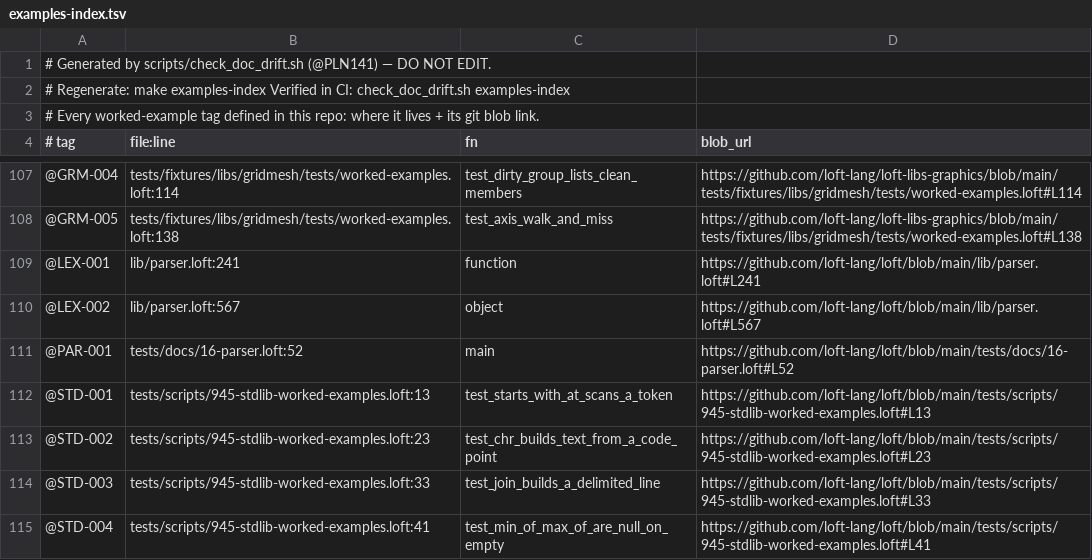
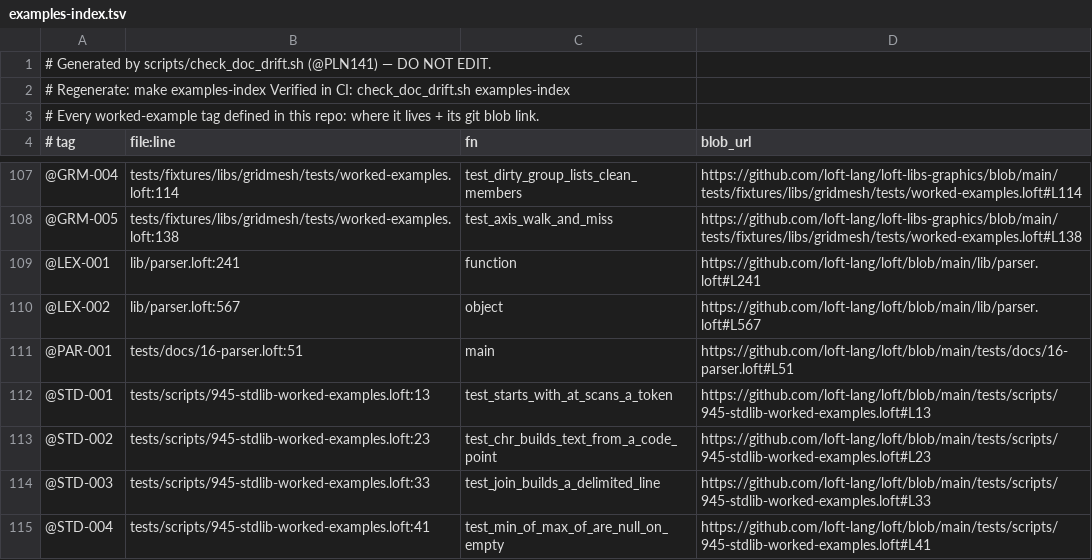
Before and after one commit to loft-lang/loft, a TSV file: examples-index.tsv, drawn as a sheet; only a part is shown, gaps mark what is left out.

```diff
--- a/examples-index.tsv
+++ b/examples-index.tsv
@@ -110,3 +110,3 @@
 @LEX-002	lib/parser.loft:567	object	https://github.com/loft-lang/loft/blob/main/lib/parser.loft#L567
-@PAR-001	tests/docs/16-parser.loft:52	main	https://github.com/loft-lang/loft/blob/main/tests/docs/16-parser.loft#L52
+@PAR-001	tests/docs/16-parser.loft:51	main	https://github.com/loft-lang/loft/blob/main/tests/docs/16-parser.loft#L51
 @STD-001	tests/scripts/945-stdlib-worked-examples.loft:13	test_starts_with_at_scans_a_token	https://github.com/loft-lang/loft/blob/main/tests/scripts/945-stdlib-worked-examples.loft#L13
```
Also changed, not shown: 6 other files.
